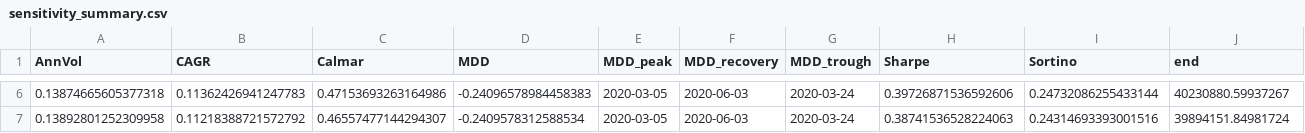
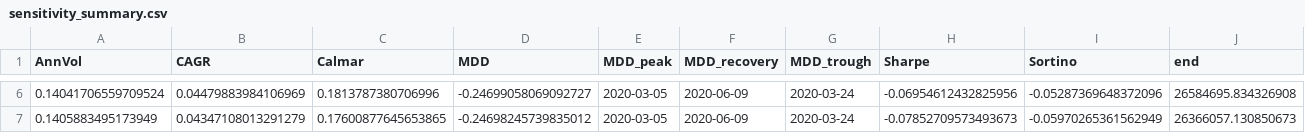
Before and after one commit to Satyam1609/Wheel_strategy, a CSV file: outputs_nifty/sensitivity_summary.csv, drawn as a sheet; only a part is shown, gaps mark what is left out; the diff covers the shown part only; the diff names each change by its address in the sheet, - before the commit and + after, or states it on an @@ line.

```diff
--- a/outputs_nifty/sensitivity_summary.csv
+++ b/outputs_nifty/sensitivity_summary.csv
-A6 (AnnVol): 0.13874665605377318
+A6 (AnnVol): 0.14041706559709524
-B6 (CAGR): 0.11362426941247783
+B6 (CAGR): 0.04479883984106969
-C6 (Calmar): 0.47153693263164986
+C6 (Calmar): 0.1813787380706996
-D6 (MDD): -0.24096578984458383
+D6 (MDD): -0.24699058069092727
-F6:F7 (MDD_recovery): 2020-06-03
+F6:F7 (MDD_recovery): 2020-06-09
-H6 (Sharpe): 0.39726871536592606
+H6 (Sharpe): -0.06954612432825956
-I6 (Sortino): 0.24732086255433144
+I6 (Sortino): -0.05287369648372096
-J6 (end): 40230880.59937267
+J6 (end): 26584695.834326908
-A7 (AnnVol): 0.13892801252309958
+A7 (AnnVol): 0.1405883495173949
-B7 (CAGR): 0.11218388721572792
+B7 (CAGR): 0.04347108013291279
-C7 (Calmar): 0.46557477144294307
+C7 (Calmar): 0.17600877645653865
-D7 (MDD): -0.2409578312588534
+D7 (MDD): -0.24698245739835012
-H7 (Sharpe): 0.38741536528224063
+H7 (Sharpe): -0.07852709573493673
-I7 (Sortino): 0.24314693393001516
+I7 (Sortino): -0.05970265361562949
-J7 (end): 39894151.84981724
+J7 (end): 26366057.130850673
```
Also changed, not shown: 32 edited cells elsewhere in this file, outputs_nifty/daily_positions.csv, outputs_nifty/diagnostics.csv, 11 other files.
